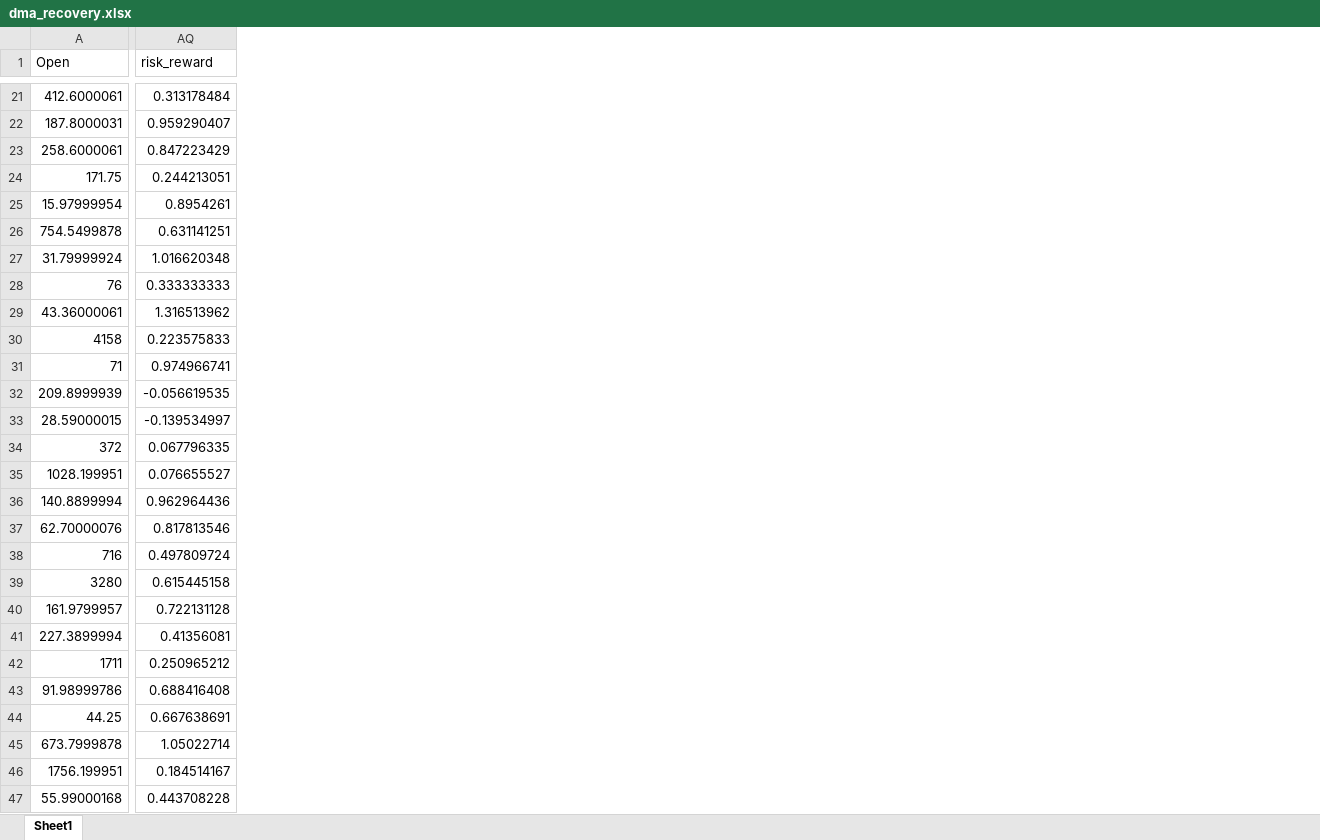
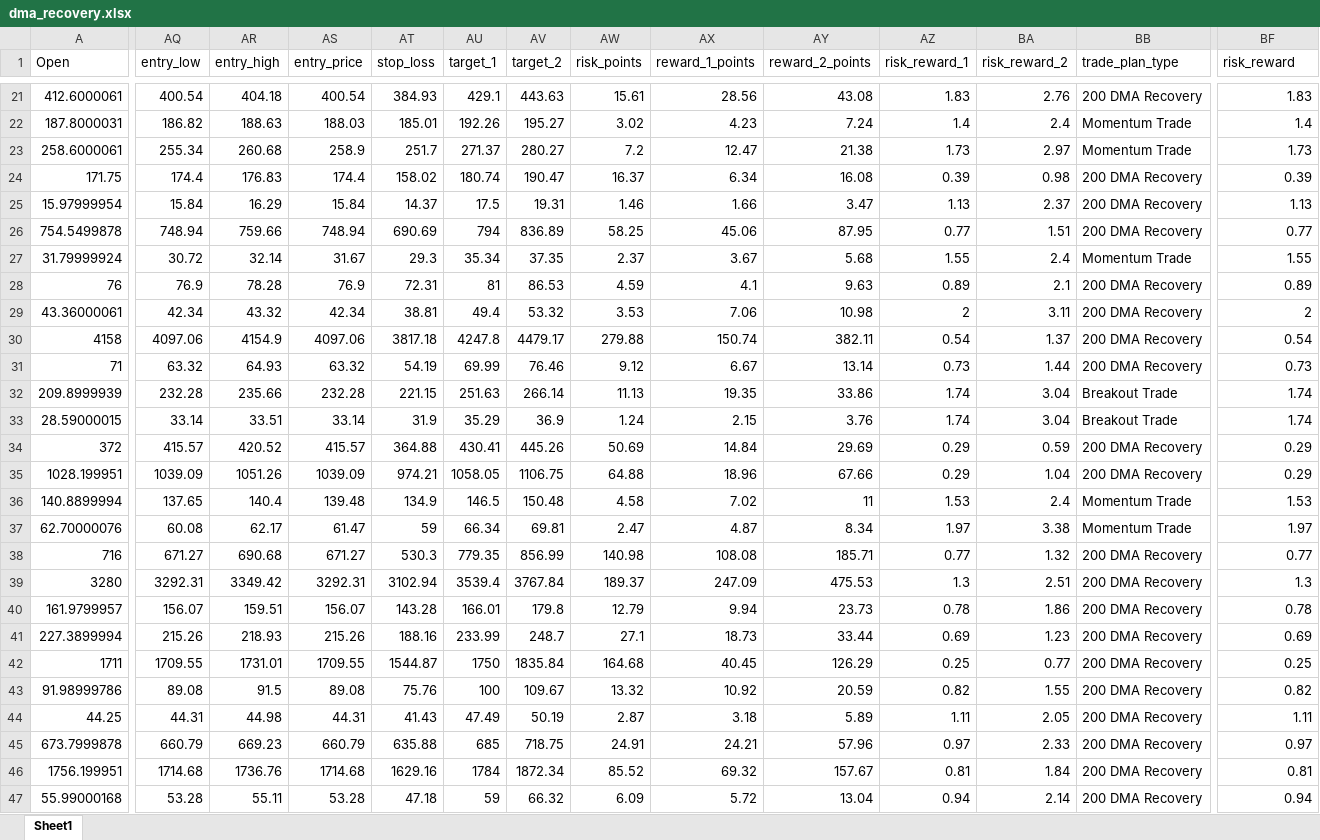
Before and after one commit to rakeshnagapuri99-coder/nse-smart-market-dashboard, an Excel workbook: output/exports/dma_recovery.xlsx, sheet Sheet1, drawn as a sheet; only a part is shown, gaps mark what is left out; values as stored, in another font and other column widths than the file's, no borders; addresses are those after the commit; the diff covers the shown part only; the diff names each change by its address in the sheet, - before the commit and + after, or states it on an @@ line.

```diff
--- a/output/exports/dma_recovery.xlsx (sheet Sheet1)
+++ b/output/exports/dma_recovery.xlsx (sheet Sheet1)
+column AQ (entry_low), rows 21-47: 400.54 | 186.82 | 255.34 | 174.4 | 15.84 | 748.94 | 30.72 | 76.9 | 42.34 | 4097.06 | 63.32 | 232.28 | 33.14 | 415.57 | 1039.09 | 137.65 | 60.08 | 671.27 | 3292.31 | 156.07 | 215.26 | 1709.55 | 89.08 | 44.31 | 660.79 | 1714.68 | 53.28
+column AR (entry_high), rows 21-47: 404.18 | 188.63 | 260.68 | 176.83 | 16.29 | 759.66 | 32.14 | 78.28 | 43.32 | 4154.9 | 64.93 | 235.66 | 33.51 | 420.52 | 1051.26 | 140.4 | 62.17 | 690.68 | 3349.42 | 159.51 | 218.93 | 1731.01 | 91.5 | 44.98 | 669.23 | 1736.76 | 55.11
+column AS (entry_price), rows 21-47: 400.54 | 188.03 | 258.9 | 174.4 | 15.84 | 748.94 | 31.67 | 76.9 | 42.34 | 4097.06 | 63.32 | 232.28 | 33.14 | 415.57 | 1039.09 | 139.48 | 61.47 | 671.27 | 3292.31 | 156.07 | 215.26 | 1709.55 | 89.08 | 44.31 | 660.79 | 1714.68 | 53.28
+column AT (stop_loss), rows 21-47: 384.93 | 185.01 | 251.7 | 158.02 | 14.37 | 690.69 | 29.3 | 72.31 | 38.81 | 3817.18 | 54.19 | 221.15 | 31.9 | 364.88 | 974.21 | 134.9 | 59 | 530.3 | 3102.94 | 143.28 | 188.16 | 1544.87 | 75.76 | 41.43 | 635.88 | 1629.16 | 47.18
+column AU (target_1), rows 21-47: 429.1 | 192.26 | 271.37 | 180.74 | 17.5 | 794 | 35.34 | 81 | 49.4 | 4247.8 | 69.99 | 251.63 | 35.29 | 430.41 | 1058.05 | 146.5 | 66.34 | 779.35 | 3539.4 | 166.01 | 233.99 | 1750 | 100 | 47.49 | 685 | 1784 | 59
+column AV (target_2), rows 21-47: 443.63 | 195.27 | 280.27 | 190.47 | 19.31 | 836.89 | 37.35 | 86.53 | 53.32 | 4479.17 | 76.46 | 266.14 | 36.9 | 445.26 | 1106.75 | 150.48 | 69.81 | 856.99 | 3767.84 | 179.8 | 248.7 | 1835.84 | 109.67 | 50.19 | 718.75 | 1872.34 | 66.32
+column AW (risk_points), rows 21-47: 15.61 | 3.02 | 7.2 | 16.37 | 1.46 | 58.25 | 2.37 | 4.59 | 3.53 | 279.88 | 9.12 | 11.13 | 1.24 | 50.69 | 64.88 | 4.58 | 2.47 | 140.98 | 189.37 | 12.79 | 27.1 | 164.68 | 13.32 | 2.87 | 24.91 | 85.52 | 6.09
+column AX (reward_1_points), rows 21-47: 28.56 | 4.23 | 12.47 | 6.34 | 1.66 | 45.06 | 3.67 | 4.1 | 7.06 | 150.74 | 6.67 | 19.35 | 2.15 | 14.84 | 18.96 | 7.02 | 4.87 | 108.08 | 247.09 | 9.94 | 18.73 | 40.45 | 10.92 | 3.18 | 24.21 | 69.32 | 5.72
+column AY (reward_2_points), rows 21-47: 43.08 | 7.24 | 21.38 | 16.08 | 3.47 | 87.95 | 5.68 | 9.63 | 10.98 | 382.11 | 13.14 | 33.86 | 3.76 | 29.69 | 67.66 | 11 | 8.34 | 185.71 | 475.53 | 23.73 | 33.44 | 126.29 | 20.59 | 5.89 | 57.96 | 157.67 | 13.04
+column AZ (risk_reward_1), rows 21-47: 1.83 | 1.4 | 1.73 | 0.39 | 1.13 | 0.77 | 1.55 | 0.89 | 2 | 0.54 | 0.73 | 1.74 | 1.74 | 0.29 | 0.29 | 1.53 | 1.97 | 0.77 | 1.3 | 0.78 | 0.69 | 0.25 | 0.82 | 1.11 | 0.97 | 0.81 | 0.94
+column BA (risk_reward_2), rows 21-47: 2.76 | 2.4 | 2.97 | 0.98 | 2.37 | 1.51 | 2.4 | 2.1 | 3.11 | 1.37 | 1.44 | 3.04 | 3.04 | 0.59 | 1.04 | 2.4 | 3.38 | 1.32 | 2.51 | 1.86 | 1.23 | 0.77 | 1.55 | 2.05 | 2.33 | 1.84 | 2.14
+column BB (trade_plan_type), rows 21-47: 200 DMA Recovery | Momentum Trade | Momentum Trade | 200 DMA Recovery | 200 DMA Recovery | 200 DMA Recovery | Momentum Trade | 200 DMA Recovery | 200 DMA Recovery | 200 DMA Recovery | 200 DMA Recovery | Breakout Trade | Breakout Trade | 200 DMA Recovery | 200 DMA Recovery | Momentum Trade | Momentum Trade | 200 DMA Recovery | 200 DMA Recovery | 200 DMA Recovery | 200 DMA Recovery | 200 DMA Recovery | 200 DMA Recovery | 200 DMA Recovery | 200 DMA Recovery | 200 DMA Recovery | 200 DMA Recovery
-BF21 (risk_reward): 0.313178484
+BF21 (risk_reward): 1.83
-BF22 (risk_reward): 0.959290407
+BF22 (risk_reward): 1.4
-BF23 (risk_reward): 0.847223429
+BF23 (risk_reward): 1.73
-BF24 (risk_reward): 0.244213051
+BF24 (risk_reward): 0.39
-BF25 (risk_reward): 0.8954261
+BF25 (risk_reward): 1.13
-BF26 (risk_reward): 0.631141251
+BF26 (risk_reward): 0.77
-BF27 (risk_reward): 1.016620348
+BF27 (risk_reward): 1.55
-BF28 (risk_reward): 0.333333333
+BF28 (risk_reward): 0.89
-BF29 (risk_reward): 1.316513962
+BF29 (risk_reward): 2
-BF30 (risk_reward): 0.223575833
+BF30 (risk_reward): 0.54
-BF31 (risk_reward): 0.974966741
+BF31 (risk_reward): 0.73
-BF32 (risk_reward): -0.056619535
+BF32 (risk_reward): 1.74
-BF33 (risk_reward): -0.139534997
+BF33 (risk_reward): 1.74
-BF34 (risk_reward): 0.067796335
+BF34 (risk_reward): 0.29
-BF35 (risk_reward): 0.076655527
+BF35 (risk_reward): 0.29
-BF36 (risk_reward): 0.962964436
+BF36 (risk_reward): 1.53
-BF37 (risk_reward): 0.817813546
+BF37 (risk_reward): 1.97
-BF38 (risk_reward): 0.497809724
+BF38 (risk_reward): 0.77
-BF39 (risk_reward): 0.615445158
+BF39 (risk_reward): 1.3
-BF40 (risk_reward): 0.722131128
+BF40 (risk_reward): 0.78
-BF41 (risk_reward): 0.41356081
+BF41 (risk_reward): 0.69
-BF42 (risk_reward): 0.250965212
+BF42 (risk_reward): 0.25
-BF43 (risk_reward): 0.688416408
+BF43 (risk_reward): 0.82
-BF44 (risk_reward): 0.667638691
+BF44 (risk_reward): 1.11
-BF45 (risk_reward): 1.05022714
+BF45 (risk_reward): 0.97
-BF46 (risk_reward): 0.184514167
+BF46 (risk_reward): 0.81
-BF47 (risk_reward): 0.443708228
+BF47 (risk_reward): 0.94
```
Also changed, not shown: 4 added columns and 138 edited cells elsewhere in this sheet, output/exports/long_term.xlsx, output/exports/momentum.xlsx, 19 other files.
